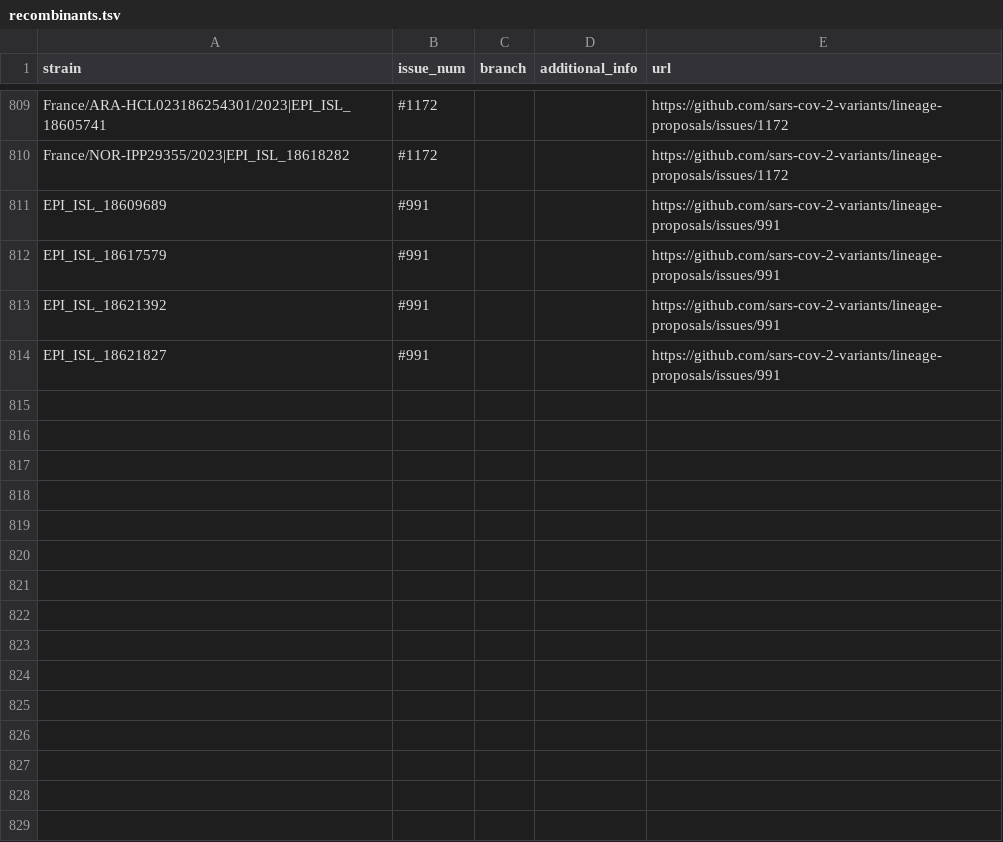
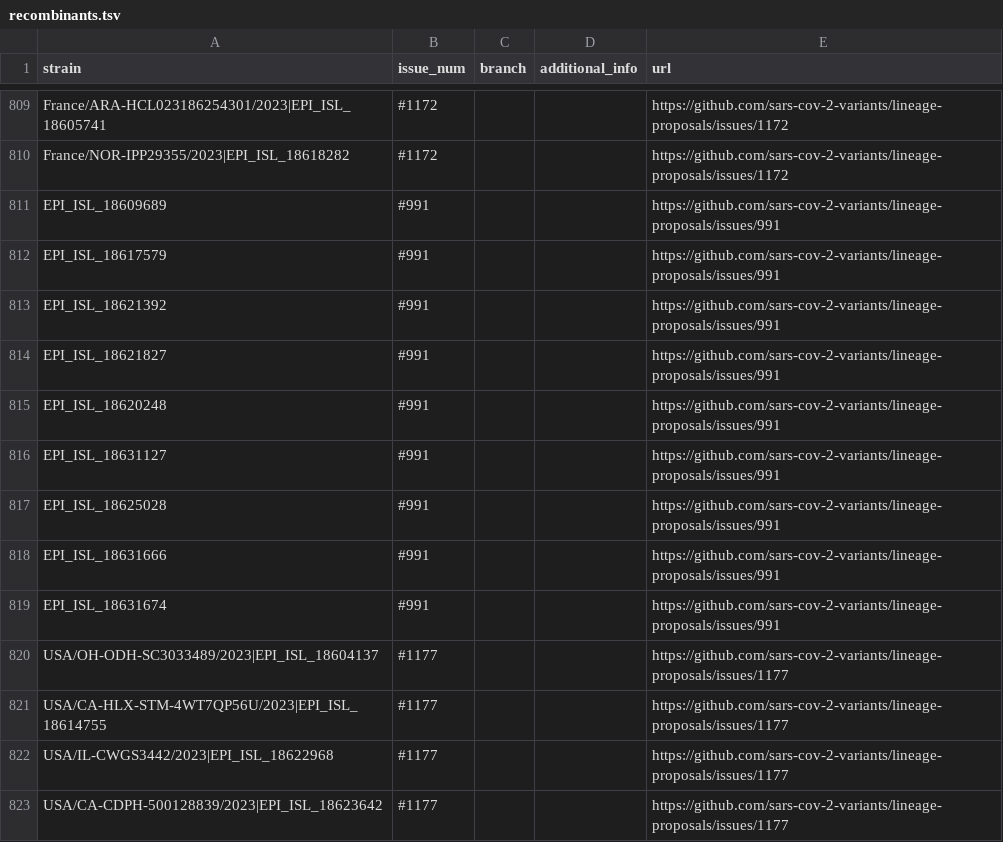
Before and after one commit to sars-cov-2-variants/lineage-proposals, a TSV file: recombinants.tsv, drawn as a sheet; only a part is shown, gaps mark what is left out.

Commit message:
add

```diff
--- a/recombinants.tsv
+++ b/recombinants.tsv
@@ -814 +814,10 @@ EPI_ISL_18621392	#991			https://github.com/sars-cov-2-variants/lineage-proposals
 EPI_ISL_18621827	#991			https://github.com/sars-cov-2-variants/lineage-proposals/issues/991
+EPI_ISL_18620248	#991			https://github.com/sars-cov-2-variants/lineage-proposals/issues/991
+EPI_ISL_18631127	#991			https://github.com/sars-cov-2-variants/lineage-proposals/issues/991
+EPI_ISL_18625028	#991			https://github.com/sars-cov-2-variants/lineage-proposals/issues/991
+EPI_ISL_18631666	#991			https://github.com/sars-cov-2-variants/lineage-proposals/issues/991
+EPI_ISL_18631674	#991			https://github.com/sars-cov-2-variants/lineage-proposals/issues/991
+USA/OH-ODH-SC3033489/2023|EPI_ISL_18604137	#1177			https://github.com/sars-cov-2-variants/lineage-proposals/issues/1177
+USA/CA-HLX-STM-4WT7QP56U/2023|EPI_ISL_18614755	#1177			https://github.com/sars-cov-2-variants/lineage-proposals/issues/1177
+USA/IL-CWGS3442/2023|EPI_ISL_18622968	#1177			https://github.com/sars-cov-2-variants/lineage-proposals/issues/1177
+USA/CA-CDPH-500128839/2023|EPI_ISL_18623642	#1177			https://github.com/sars-cov-2-variants/lineage-proposals/issues/1177
```
